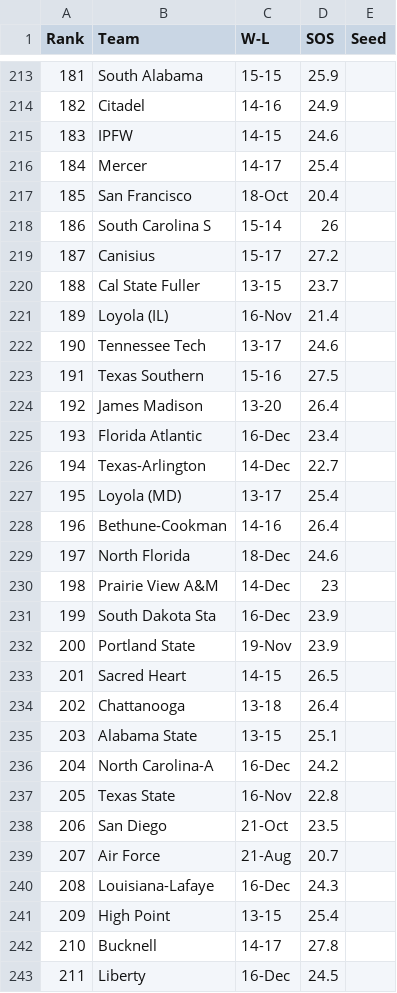
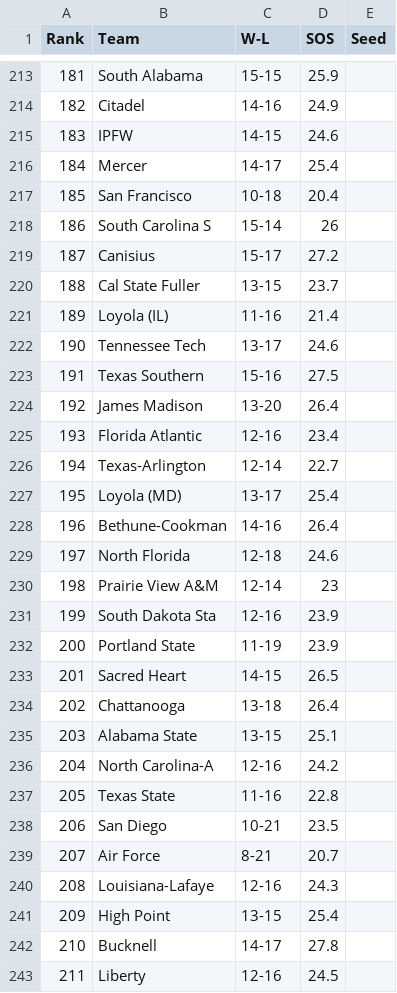
Before and after one commit to junseonghwan/madness, a CSV file: data/SOS2010.csv, drawn as a sheet; only a part is shown, gaps mark what is left out; the diff covers the shown part only.

```diff
--- a/data/SOS2010.csv
+++ b/data/SOS2010.csv
@@ -217 +217 @@ Rank,Team,W-L,SOS,Seed
-185,San Francisco,18-Oct,20.4,
+185,San Francisco,10-18,20.4,,,,,
@@ -221 +221 @@ Rank,Team,W-L,SOS,Seed
-189,Loyola (IL),16-Nov,21.4,
+189,Loyola (IL),11-16,21.4,,,,,
@@ -225,2 +225,2 @@ Rank,Team,W-L,SOS,Seed
-193,Florida Atlantic,16-Dec,23.4,
-194,Texas-Arlington,14-Dec,22.7,
+193,Florida Atlantic,12-16,23.4,,,,,
+194,Texas-Arlington,12-14,22.7,,,,,
@@ -229,4 +229,4 @@ Rank,Team,W-L,SOS,Seed
-197,North Florida,18-Dec,24.6,
-198,Prairie View A&M,14-Dec,23,
-199,South Dakota Sta,16-Dec,23.9,
-200,Portland State,19-Nov,23.9,
+197,North Florida,12-18,24.6,,,,,
+198,Prairie View A&M,12-14,23,,,,,
+199,South Dakota Sta,12-16,23.9,,,,,
+200,Portland State,11-19,23.9,,,,,
@@ -236,5 +236,5 @@ Rank,Team,W-L,SOS,Seed
-204,North Carolina-A,16-Dec,24.2,
-205,Texas State,16-Nov,22.8,
-206,San Diego,21-Oct,23.5,
-207,Air Force,21-Aug,20.7,
-208,Louisiana-Lafaye,16-Dec,24.3,
+204,North Carolina-A,12-16,24.2,,,,,
+205,Texas State,11-16,22.8,,,,,
+206,San Diego,10-21,23.5,,,,,
+207,Air Force,8-21,20.7,,,,,
+208,Louisiana-Lafaye,12-16,24.3,,,,,
@@ -243 +243 @@ Rank,Team,W-L,SOS,Seed
-211,Liberty,16-Dec,24.5,
+211,Liberty,12-16,24.5,,,,,
```
Also changed, not shown: 114 edited cells elsewhere in this file, data/SOS2011.csv.
